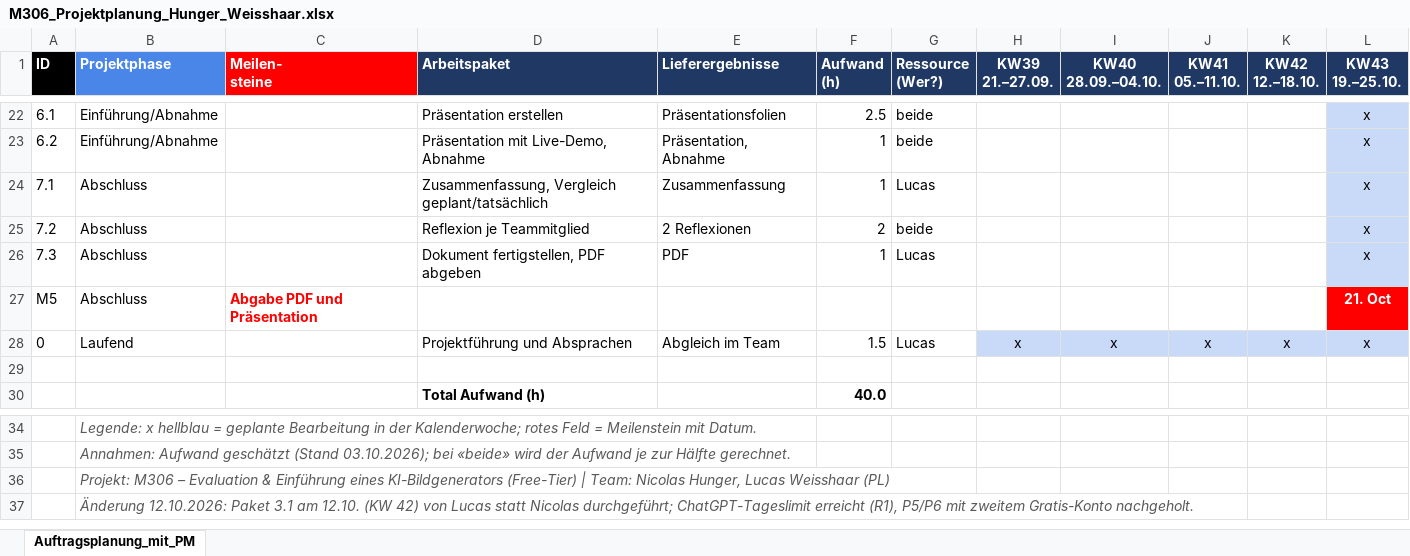
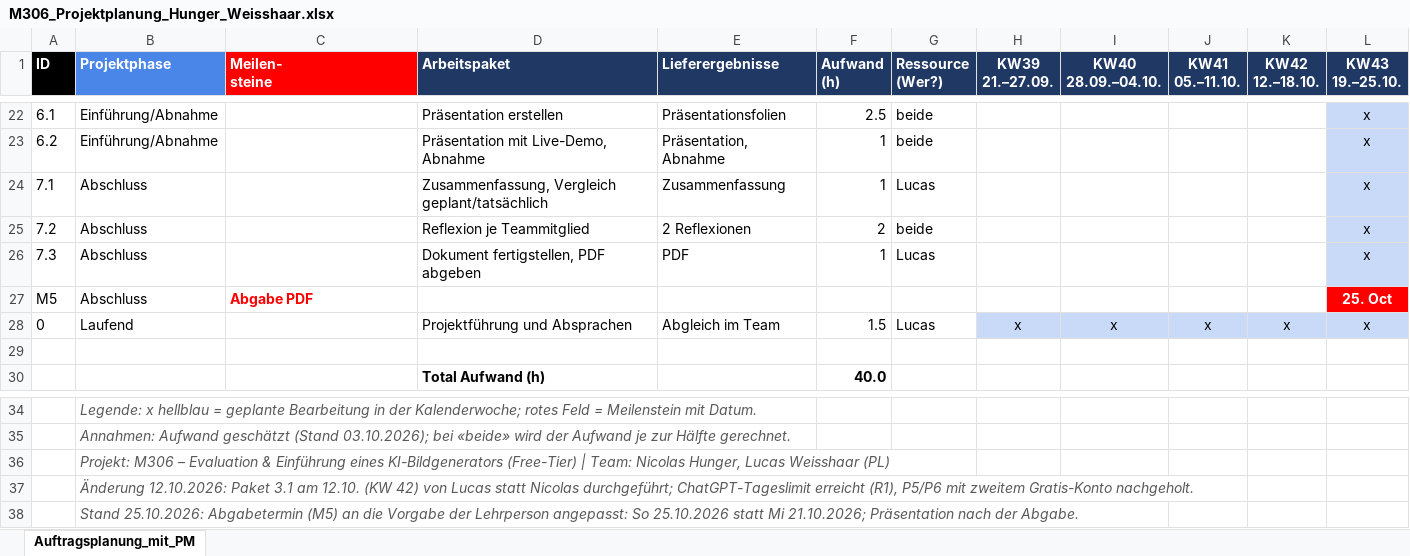
Before and after one commit to LostMyNutsLastXMas/m306, an Excel workbook: M306_Projektplanung_Hunger_Weisshaar.xlsx, sheet Auftragsplanung_mit_PM, drawn as a sheet; only a part is shown, gaps mark what is left out; values as stored, in another font and other column widths than the file's, no borders; the diff names each change by its address in the sheet, - before the commit and + after, or states it on an @@ line.

```diff
--- a/M306_Projektplanung_Hunger_Weisshaar.xlsx (sheet Auftragsplanung_mit_PM)
+++ b/M306_Projektplanung_Hunger_Weisshaar.xlsx (sheet Auftragsplanung_mit_PM)
-C27 (Meilen- steine): Abgabe PDF und Präsentation
+C27 (Meilen- steine): Abgabe PDF
-L27 (KW43 19.–25.10.): 21. Oct
+L27 (KW43 19.–25.10.): 25. Oct
+row 38:  | Stand 25.10.2026: Abgabetermin (M5) an die Vorgabe der Lehrperson angepasst: So 25.10.2026 statt Mi 21.10.2026; Präsentation nach der Abgabe.
```
Also changed, not shown: 17 other files.
